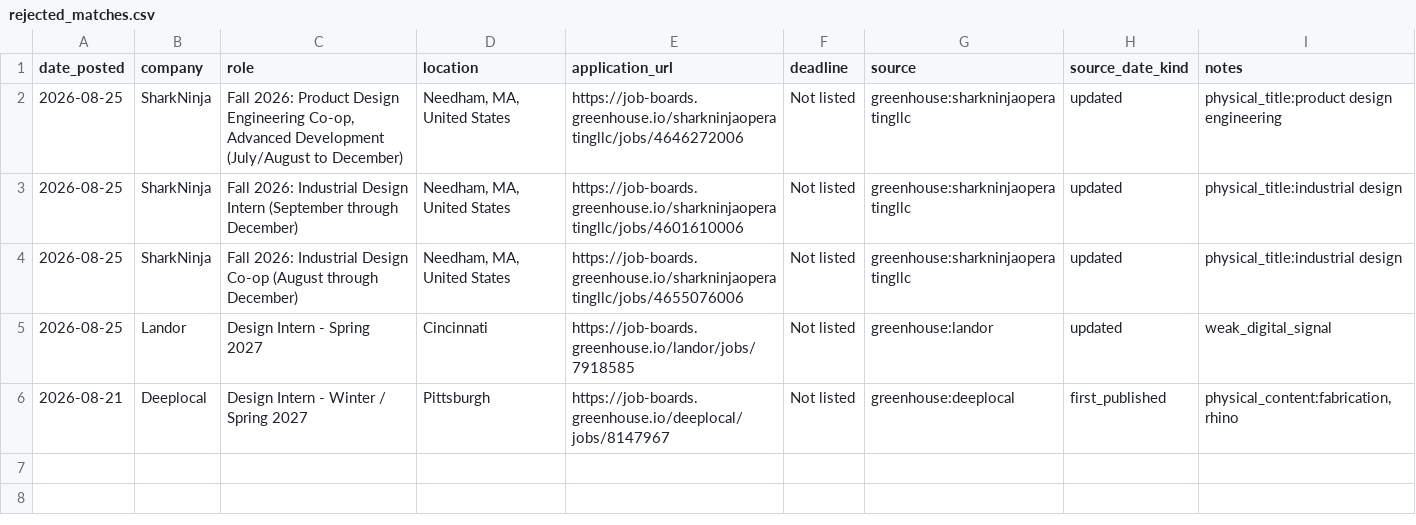
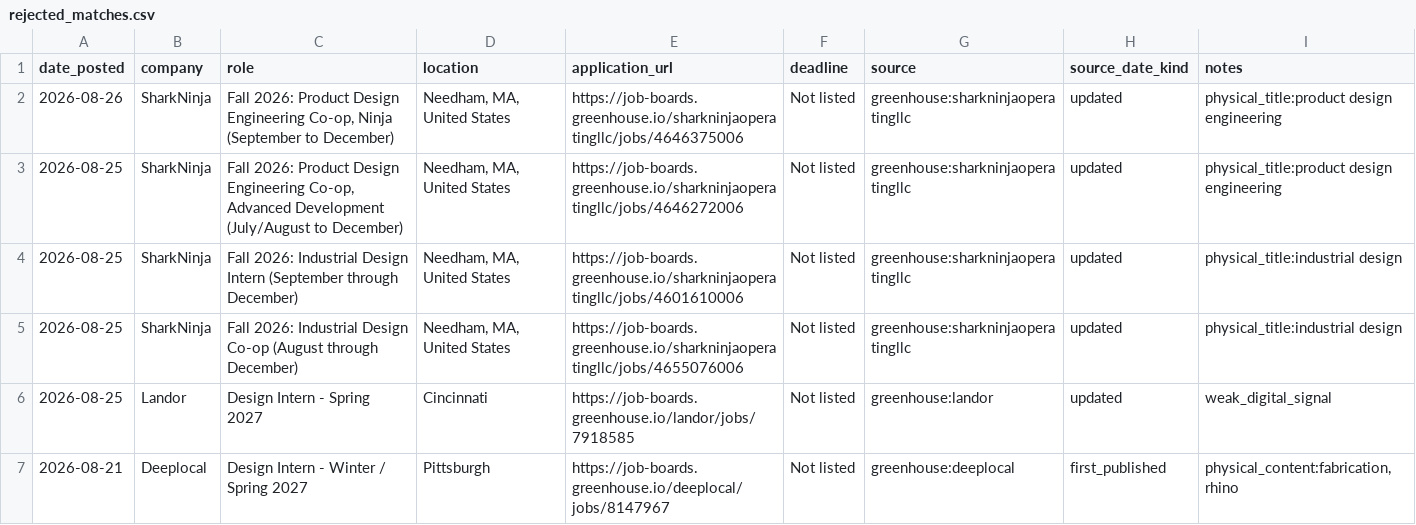
Before and after one commit to jasontello/design-opportunities, a CSV file: data/rejected_matches.csv, drawn as a sheet; the diff names each change by its address in the sheet, - before the commit and + after, or states it on an @@ line.

```diff
--- a/data/rejected_matches.csv
+++ b/data/rejected_matches.csv
+row 2: 2026-08-26 | SharkNinja | Fall 2026: Product Design Engineering Co-op, Ninja (September to December) | Needham, MA, United States | https://job-boards.greenhouse.io/sharkninjaoperatingllc/jobs/4646375006 | Not listed | greenhouse:sharkninjaoperatingllc | updated | physical_title:product design engineering
```
